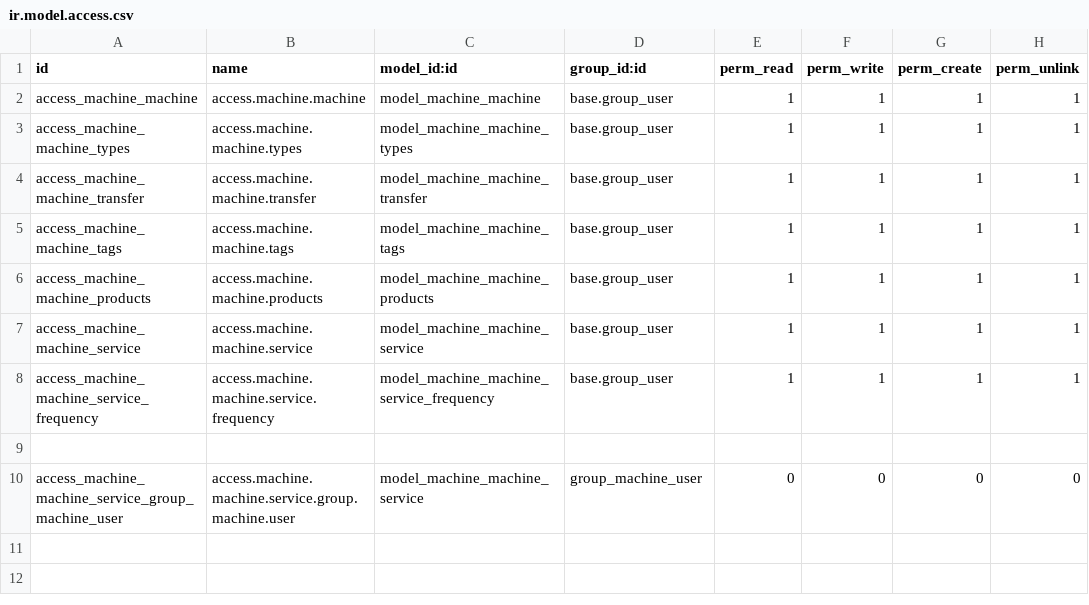
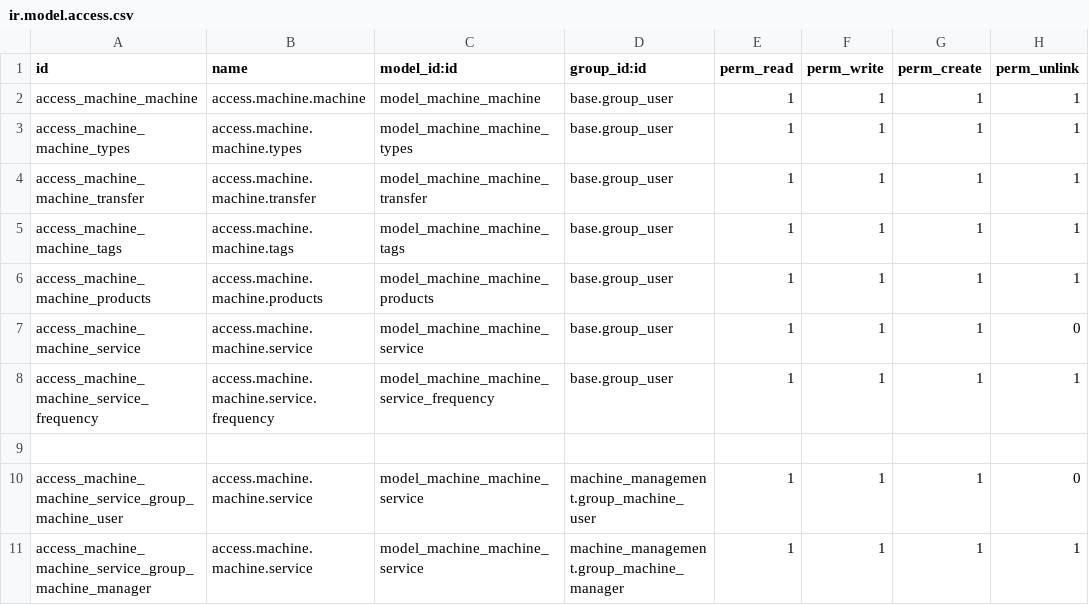
Before and after one commit to MIDHUNKRISHNACK/Odoo19, a CSV file: machine_management/security/ir.model.access.csv, drawn as a sheet.

Commit message:
machine_management13

```diff
--- a/machine_management/security/ir.model.access.csv
+++ b/machine_management/security/ir.model.access.csv
@@ -6,5 +6,6 @@ access_machine_machine_tags,access.machine.machine.tags,model_machine_machine_ta
 access_machine_machine_products,access.machine.machine.products,model_machine_machine_products,base.group_user,1,1,1,1
-access_machine_machine_service,access.machine.machine.service,model_machine_machine_service,base.group_user,1,1,1,1
+access_machine_machine_service,access.machine.machine.service,model_machine_machine_service,base.group_user,1,1,1,0
 access_machine_machine_service_frequency,access.machine.machine.service.frequency,model_machine_machine_service_frequency,base.group_user,1,1,1,1
 
-access_machine_machine_service_group_machine_user,access.machine.machine.service.group.machine.user,model_machine_machine_service,group_machine_user,0,0,0,0
+access_machine_machine_service_group_machine_user,access.machine.machine.service,model_machine_machine_service,machine_management.group_machine_user,1,1,1,0
+access_machine_machine_service_group_machine_manager,access.machine.machine.service,model_machine_machine_service,machine_management.group_machine_manager,1,1,1,1
```
Also changed, not shown: 8 other files.
